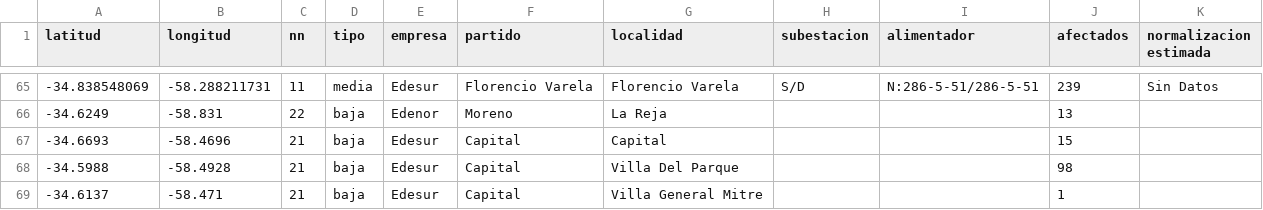
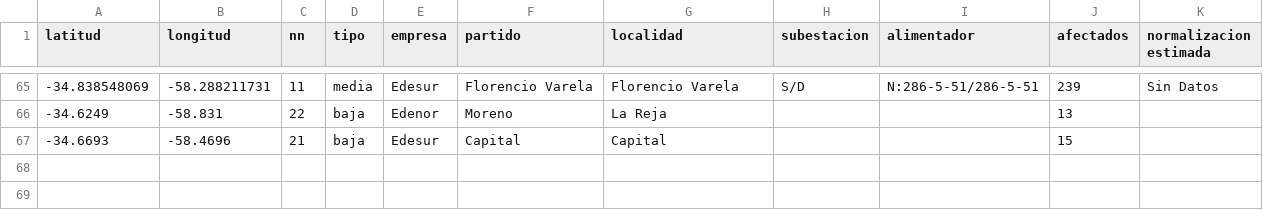
Before and after one commit to OpenDataCordoba/cortes_enre, a CSV file: cortes_enre.csv, drawn as a sheet; only a part is shown, gaps mark what is left out; the diff names each change by its address in the sheet, - before the commit and + after, or states it on an @@ line.

```diff
--- a/cortes_enre.csv
+++ b/cortes_enre.csv
-row 68: -34.5988 | -58.4928 | 21 | baja | Edesur | Capital | Villa Del Parque |  |  | 98
-row 69: -34.6137 | -58.471 | 21 | baja | Edesur | Capital | Villa General Mitre |  |  | 1
```
